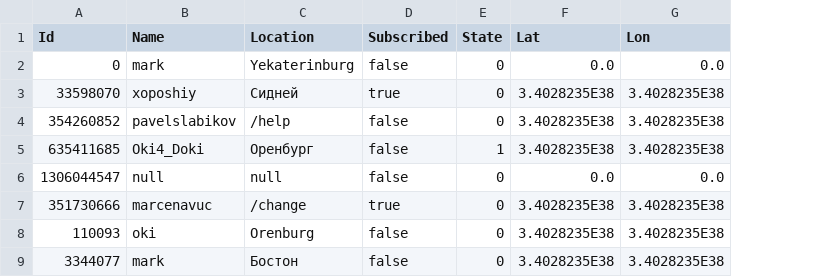
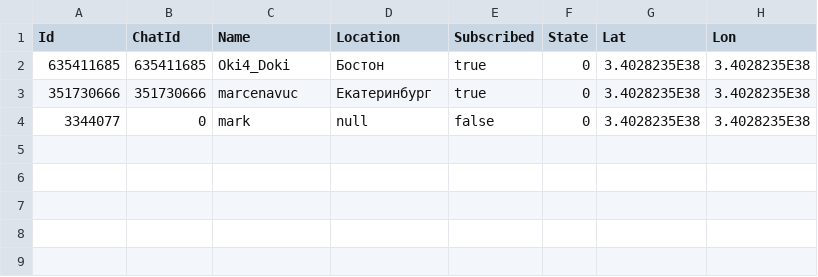
Before and after one commit to marcenavuc/JavaTeleBot, a CSV file: JavaBot/src/main/resources/users.csv, drawn as a sheet; removed rows and columns are numbered as before the commit, all else as after; the diff names each change by its address in the sheet, - before the commit and + after, or states it on an @@ line.

Commit message:
1) Created implementation of commands subscribe and unsubscribe

```diff
--- a/JavaBot/src/main/resources/users.csv
+++ b/JavaBot/src/main/resources/users.csv
+column B (ChatId), rows 2-4: 635411685 | 351730666 | 0
-row 2: 0 | mark | Yekaterinburg | false | 0 | 0.0 | 0.0
-row 3: 33598070 | xoposhiy | Сидней | true | 0 | 3.4028235E38 | 3.4028235E38
-row 4: 354260852 | pavelslabikov | /help | false | 0 | 3.4028235E38 | 3.4028235E38
-D2 (Location): Оренбург
+D2 (Location): Бостон
-E2 (Subscribed): false
+E2 (Subscribed): true
-F2 (State): 1
+F2 (State): 0
-row 6: 1306044547 | null | null | false | 0 | 0.0 | 0.0
-D3 (Location): /change
+D3 (Location): Екатеринбург
-row 8: 110093 | oki | Orenburg | false | 0 | 3.4028235E38 | 3.4028235E38
-D4 (Location): Бостон
+D4 (Location): null
```
Also changed, not shown: 8 other files.
